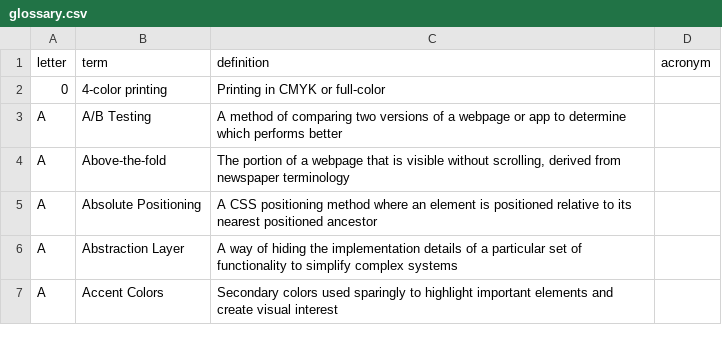
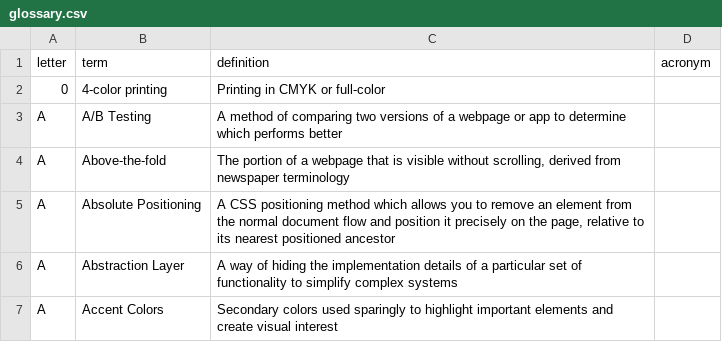
Before and after one commit to calee1/uxglossary, a CSV file: data/glossary.csv, drawn as a sheet; only a part is shown.

Commit message:
Update glossary: 2025-06-04T14:37:52.508Z

```diff
--- a/data/glossary.csv
+++ b/data/glossary.csv
@@ -4,3 +4,3 @@ A,"A/B Testing","A method of comparing two versions of a webpage or app to deter
 A,"Above-the-fold","The portion of a webpage that is visible without scrolling, derived from newspaper terminology",
-A,"Absolute Positioning","A CSS positioning method where an element is positioned relative to its nearest positioned ancestor",
+A,"Absolute Positioning","A CSS positioning method which allows you to remove an element from the normal document flow and position it precisely on the page, relative to its nearest positioned ancestor",
 A,"Abstraction Layer","A way of hiding the implementation details of a particular set of functionality to simplify complex systems",
```
